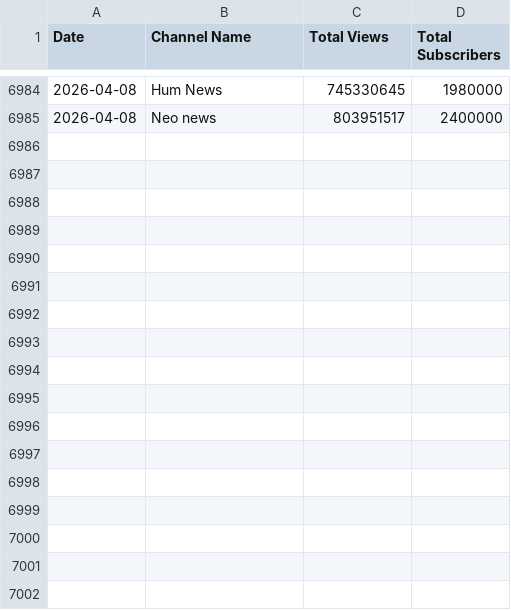
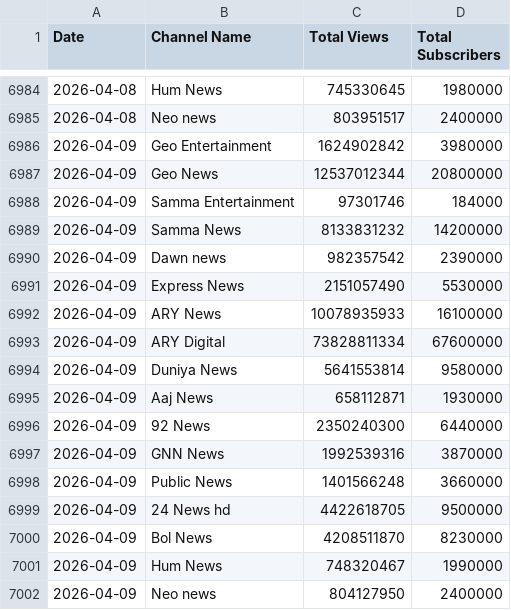
Before and after one commit to NasirMehmood12/insta_flask, a CSV file: youtube_stats.csv, drawn as a sheet; only a part is shown, gaps mark what is left out.

```diff
--- a/youtube_stats.csv
+++ b/youtube_stats.csv
@@ -6985 +6985,18 @@ Date,Channel Name,Total Views,Total Subscribers
 2026-04-08,Neo news,803951517,2400000
+2026-04-09,Geo Entertainment,1624902842,3980000
+2026-04-09,Geo News,12537012344,20800000
+2026-04-09,Samma Entertainment,97301746,184000
+2026-04-09,Samma News,8133831232,14200000
+2026-04-09,Dawn news,982357542,2390000
+2026-04-09,Express News,2151057490,5530000
+2026-04-09,ARY News,10078935933,16100000
+2026-04-09,ARY Digital,73828811334,67600000
+2026-04-09,Duniya News,5641553814,9580000
+2026-04-09,Aaj News,658112871,1930000
+2026-04-09,92 News,2350240300,6440000
+2026-04-09,GNN News,1992539316,3870000
+2026-04-09,Public News,1401566248,3660000
+2026-04-09,24 News hd,4422618705,9500000
+2026-04-09,Bol News,4208511870,8230000
+2026-04-09,Hum News,748320467,1990000
+2026-04-09,Neo news,804127950,2400000
```
